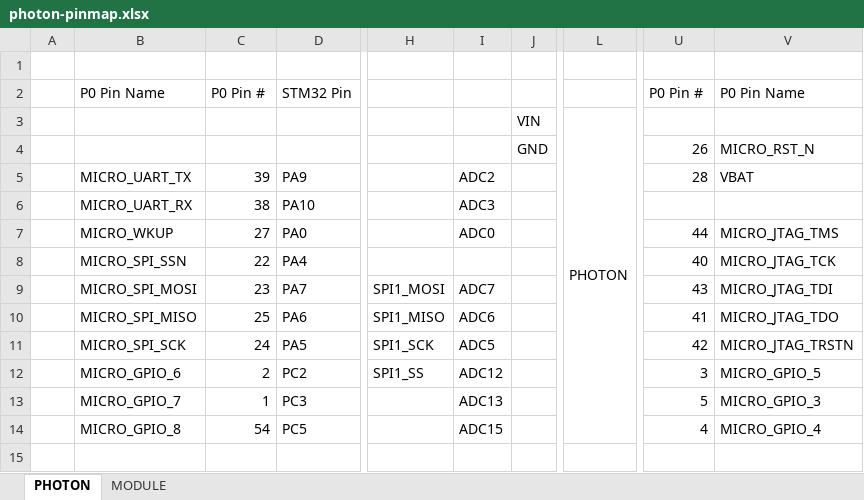
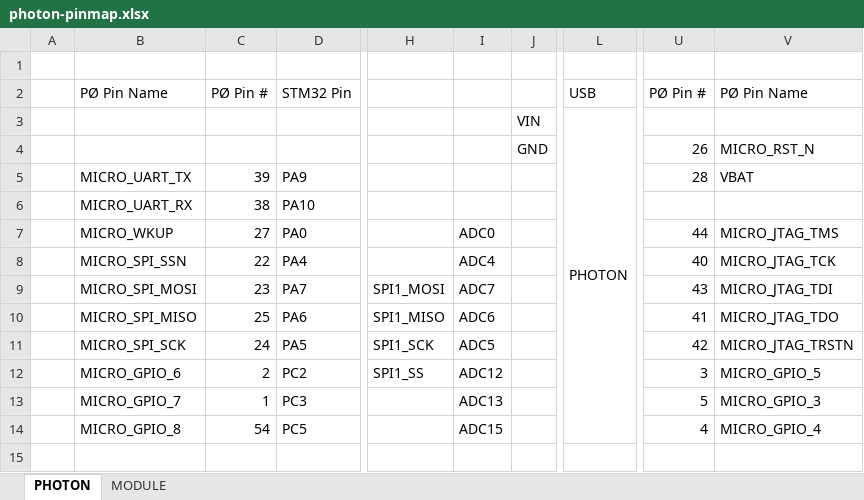
Before and after one commit to particle-iot/photon, an Excel workbook: pin-mapping/photon-pinmap.xlsx, sheet PHOTON, drawn as a sheet; only a part is shown, gaps mark what is left out; values as stored, in another font and other column widths than the file's, no cell formats; the diff covers the shown part only; the diff names each change by its address in the sheet, - before the commit and + after, or states it on an @@ line.

```diff
--- a/pin-mapping/photon-pinmap.xlsx (sheet PHOTON)
+++ b/pin-mapping/photon-pinmap.xlsx (sheet PHOTON)
-B2: P0 Pin Name
+B2: PØ Pin Name
-C2: P0 Pin #
+C2: PØ Pin #
-L2: (empty)
+L2: USB
-U2: P0 Pin #
+U2: PØ Pin #
-V2: P0 Pin Name
+V2: PØ Pin Name
-I5: ADC2
+I5: (empty)
-I6: ADC3
+I6: (empty)
-I8: (empty)
+I8: ADC4
```
Also changed, not shown: 2 added rows, 2 removed rows, 46 edited cells and merged cells elsewhere in this sheet, cell formats, 6 other files.
